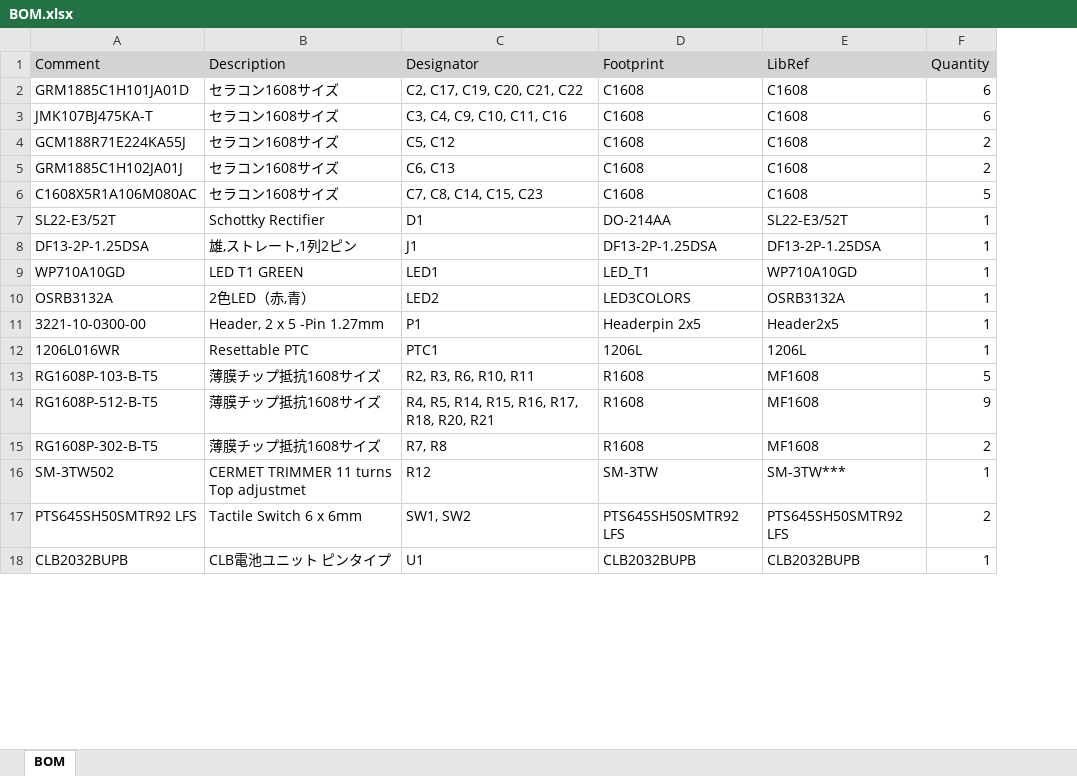
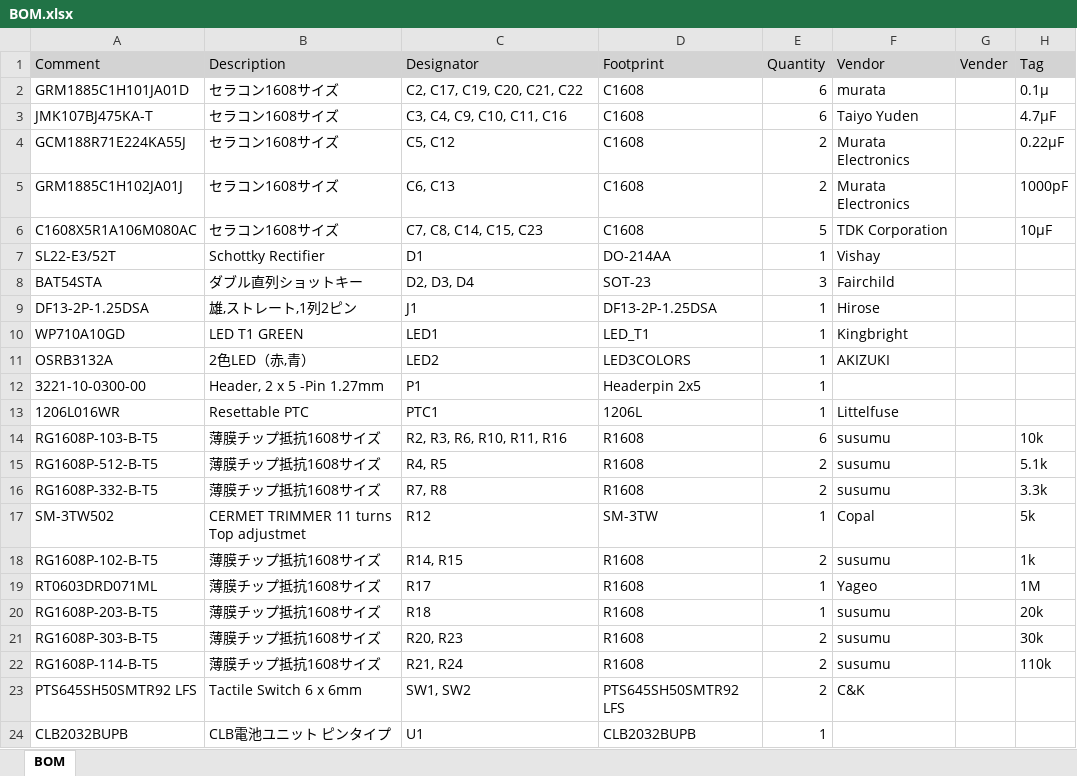
Before and after one commit to jernejp21/SSST_blood_sugar, an Excel workbook: Hardware/PCB/BOM.xlsx, sheet BOM, drawn as a sheet; only a part is shown; values as stored, in another font and other column widths than the file's, no borders; removed rows and columns are numbered as before the commit, all else as after; the diff names each change by its address in the sheet, - before the commit and + after, or states it on an @@ line.

Commit message:
Update Schematic
・ Change of part model name
・ Change of comment

```diff
--- a/Hardware/PCB/BOM.xlsx (sheet BOM)
+++ b/Hardware/PCB/BOM.xlsx (sheet BOM)
-column E (LibRef), rows 2-18: C1608 | C1608 | C1608 | C1608 | C1608 | SL22-E3/52T | DF13-2P-1.25DSA | WP710A10GD | OSRB3132A | Header2x5 | 1206L | MF1608 | MF1608 | MF1608 | SM-3TW*** | PTS645SH50SMTR92 LFS | CLB2032BUPB
+column F (Vendor), rows 2-7: murata | Taiyo Yuden | Murata Electronics | Murata Electronics | TDK Corporation | Vishay; rows 9-17: Hirose | Kingbright | AKIZUKI |  | Littelfuse | susumu | susumu | susumu | Copal; row 23: C&K
+column G (Vender), empty
+column H (Tag), rows 2-6: 0.1μ | 4.7μF | 0.22μF | 1000pF | 10μF; rows 14-17: 10k | 5.1k | 3.3k | 5k
+row 8: BAT54STA | ダブル直列ショットキー | D2, D3, D4 | SOT-23 | 3 | Fairchild
-C14 (Designator): R2, R3, R6, R10, R11
+C14 (Designator): R2, R3, R6, R10, R11, R16
-E14 (Quantity): 5
+E14 (Quantity): 6
-C15 (Designator): R4, R5, R14, R15, R16, R17, R18, R20, R21
+C15 (Designator): R4, R5
-E15 (Quantity): 9
+E15 (Quantity): 2
-A16 (Comment): RG1608P-302-B-T5
+A16 (Comment): RG1608P-332-B-T5
+row 18: RG1608P-102-B-T5 | 薄膜チップ抵抗1608サイズ | R14, R15 | R1608 | 2 | susumu |  | 1k
+row 19: RT0603DRD071ML | 薄膜チップ抵抗1608サイズ | R17 | R1608 | 1 | Yageo |  | 1M
+row 20: RG1608P-203-B-T5 | 薄膜チップ抵抗1608サイズ | R18 | R1608 | 1 | susumu |  | 20k
+row 21: RG1608P-303-B-T5 | 薄膜チップ抵抗1608サイズ | R20, R23 | R1608 | 2 | susumu |  | 30k
+row 22: RG1608P-114-B-T5 | 薄膜チップ抵抗1608サイズ | R21, R24 | R1608 | 2 | susumu |  | 110k
```
Also changed, not shown: 5 other files.
